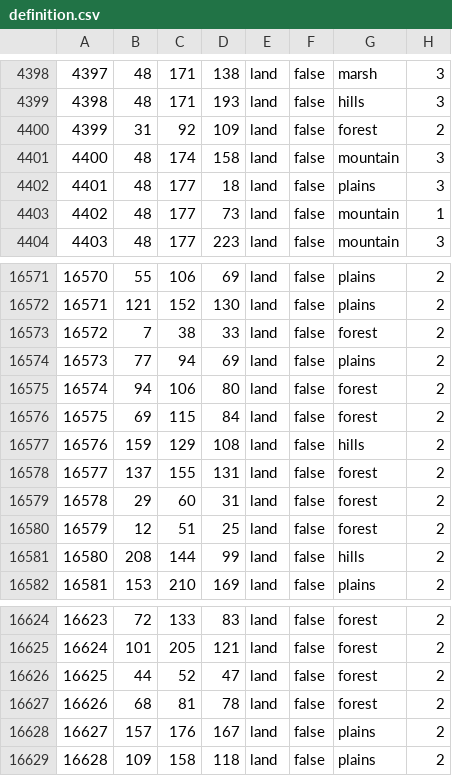
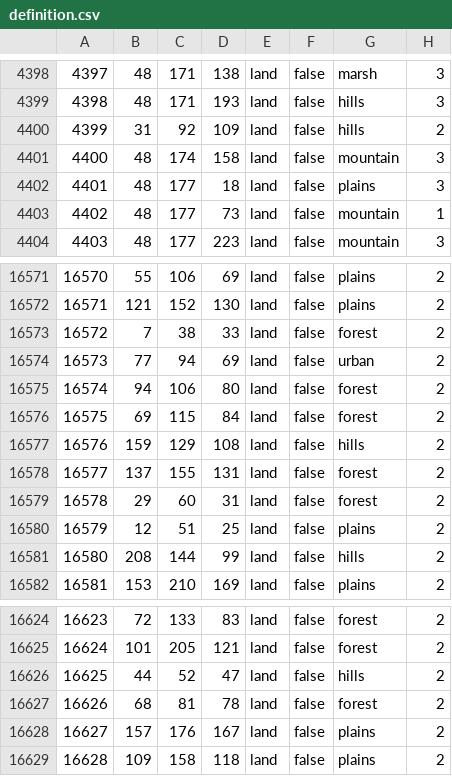
Before and after one commit to 1048-Team/1048_dev, a CSV file: map/definition.csv, drawn as a sheet; only a part is shown, gaps mark what is left out; the diff covers the shown part only.

```diff
--- a/map/definition.csv
+++ b/map/definition.csv
@@ -4399,3 +4399,3 @@
 4398;48;171;193;land;false;hills;3
-4399;31;92;109;land;false;forest;2
+4399;31;92;109;land;false;hills;2
 4400;48;174;158;land;false;mountain;3
@@ -16573,3 +16573,3 @@
 16572;7;38;33;land;false;forest;2
-16573;77;94;69;land;false;plains;2
+16573;77;94;69;land;false;urban;2
 16574;94;106;80;land;false;forest;2
@@ -16579,3 +16579,3 @@
 16578;29;60;31;land;false;forest;2
-16579;12;51;25;land;false;forest;2
+16579;12;51;25;land;false;plains;2
 16580;208;144;99;land;false;hills;2
@@ -16625,3 +16625,3 @@
 16624;101;205;121;land;false;forest;2
-16625;44;52;47;land;false;forest;2
+16625;44;52;47;land;false;hills;2
 16626;68;81;78;land;false;forest;2
```
Also changed, not shown: 20 edited cells elsewhere in this file, 24 other files.
